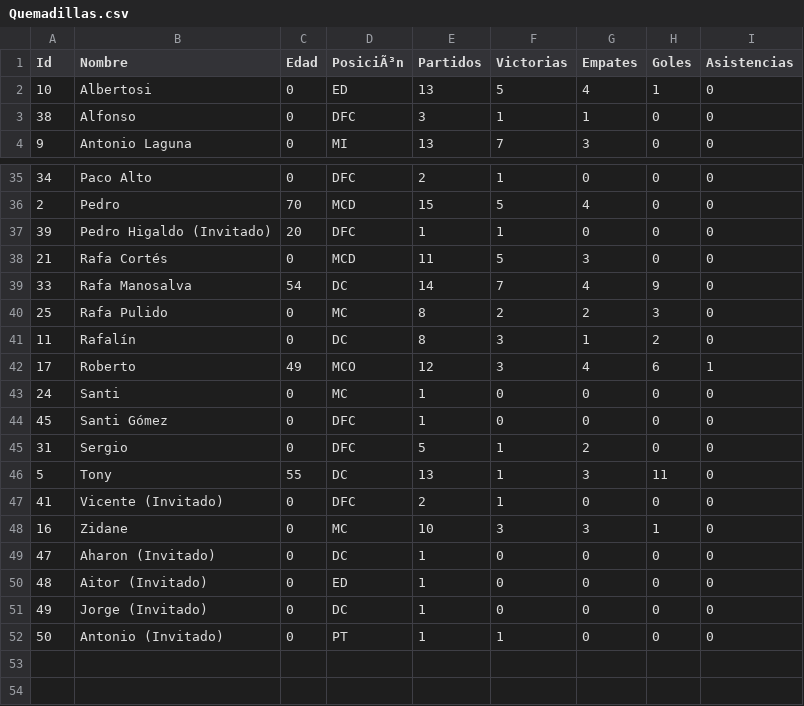
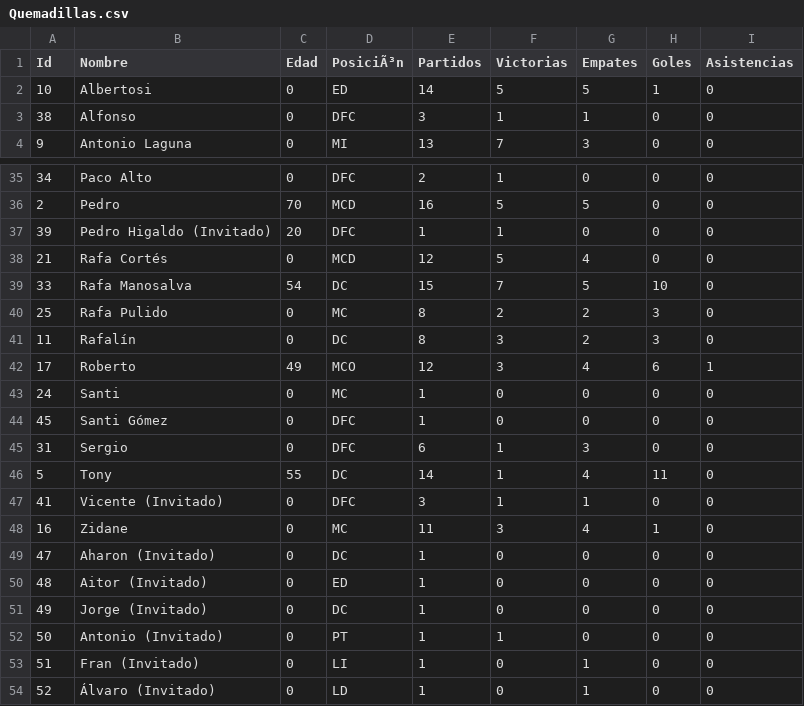
Before and after one commit to gonzalodom11/C.D-Quemadillas, a CSV file: datos/Quemadillas.csv, drawn as a sheet; only a part is shown, gaps mark what is left out; the diff covers the shown part only.

```diff
--- a/datos/Quemadillas.csv
+++ b/datos/Quemadillas.csv
@@ -1,3 +1,3 @@
 Id,Nombre,Edad,PosiciÃ³n,Partidos,Victorias,Empates,Goles,Asistencias
-10,Albertosi,0,ED,13,5,4,1,0
+10,Albertosi,0,ED,14,5,5,1,0
 38,Alfonso,0,DFC,3,1,1,0,0
@@ -35,8 +35,8 @@ Id,Nombre,Edad,PosiciÃ³n,Partidos,Victorias,Empates,Goles,Asistencias
 34,Paco Alto,0,DFC,2,1,0,0,0
-2,Pedro,70,MCD,15,5,4,0,0
+2,Pedro,70,MCD,16,5,5,0,0
 39,Pedro Higaldo (Invitado),20,DFC,1,1,0,0,0
-21,Rafa Cortés,0,MCD,11,5,3,0,0
-33,Rafa Manosalva,54,DC,14,7,4,9,0
+21,Rafa Cortés,0,MCD,12,5,4,0,0
+33,Rafa Manosalva,54,DC,15,7,5,10,0
 25,Rafa Pulido,0,MC,8,2,2,3,0
-11,Rafalín,0,DC,8,3,1,2,0
+11,Rafalín,0,DC,8,3,2,3,0
 17,Roberto,49,MCO,12,3,4,6,1
@@ -44,6 +44,6 @@ Id,Nombre,Edad,PosiciÃ³n,Partidos,Victorias,Empates,Goles,Asistencias
 45,Santi Gómez,0,DFC,1,0,0,0,0
-31,Sergio,0,DFC,5,1,2,0,0
-5,Tony,55,DC,13,1,3,11,0
-41,Vicente (Invitado),0,DFC,2,1,0,0,0
-16,Zidane,0,MC,10,3,3,1,0
+31,Sergio,0,DFC,6,1,3,0,0
+5,Tony,55,DC,14,1,4,11,0
+41,Vicente (Invitado),0,DFC,3,1,1,0,0
+16,Zidane,0,MC,11,3,4,1,0
 47,Aharon (Invitado),0,DC,1,0,0,0,0
@@ -52 +52,3 @@ Id,Nombre,Edad,PosiciÃ³n,Partidos,Victorias,Empates,Goles,Asistencias
 50,Antonio (Invitado),0,PT,1,1,0,0,0
+51,Fran (Invitado),0,LI,1,0,1,0,0
+52,Álvaro (Invitado),0,LD,1,0,1,0,0
```
Also changed, not shown: 33 edited cells elsewhere in this file, 6 other files.
